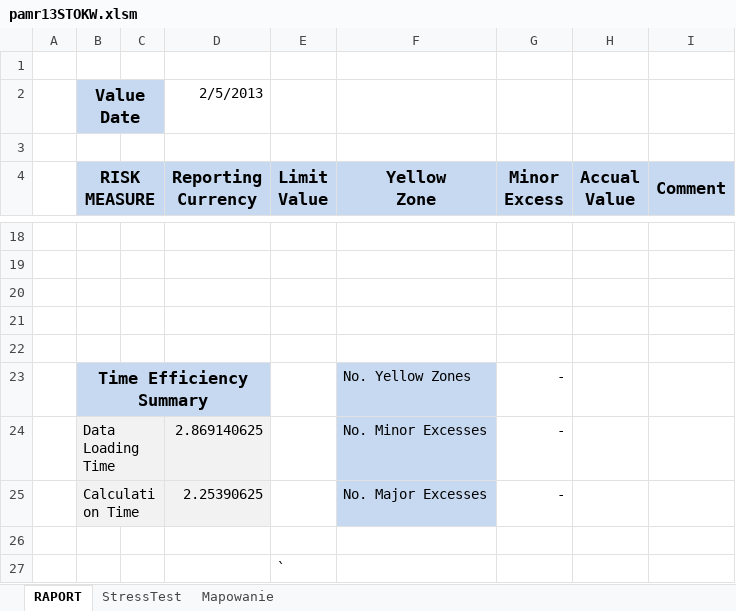
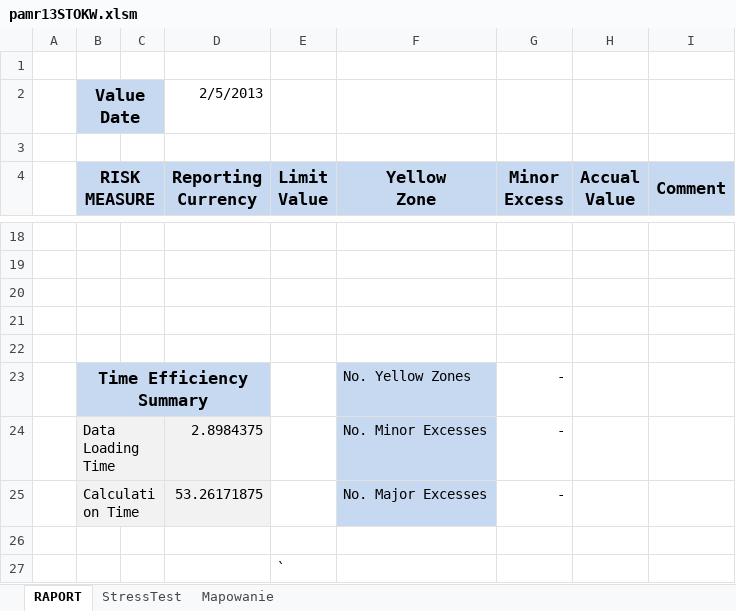
Before and after one commit to expectedshortfall/PAMR, an Excel workbook: pamr13STOKW.xlsm, sheet RAPORT, drawn as a sheet; only a part is shown, gaps mark what is left out; values as stored, in another font and other column widths than the file's, no borders; conditional formats not drawn; the diff names each change by its address in the sheet, - before the commit and + after, or states it on an @@ line.

```diff
--- a/pamr13STOKW.xlsm (sheet RAPORT)
+++ b/pamr13STOKW.xlsm (sheet RAPORT)
-D24 (Reporting Currency): 2.869140625
+D24 (Reporting Currency): 2.8984375
-D25 (Reporting Currency): 2.25390625
+D25 (Reporting Currency): 53.26171875
```
Also changed, not shown: 3 other files.
